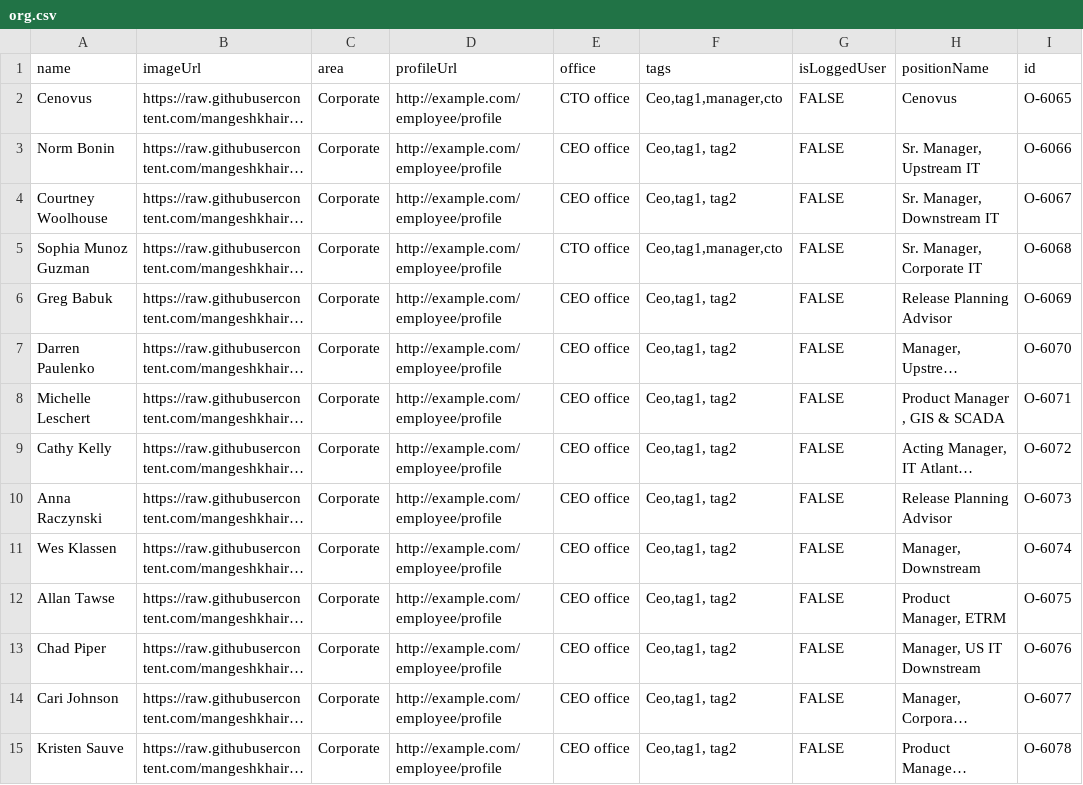
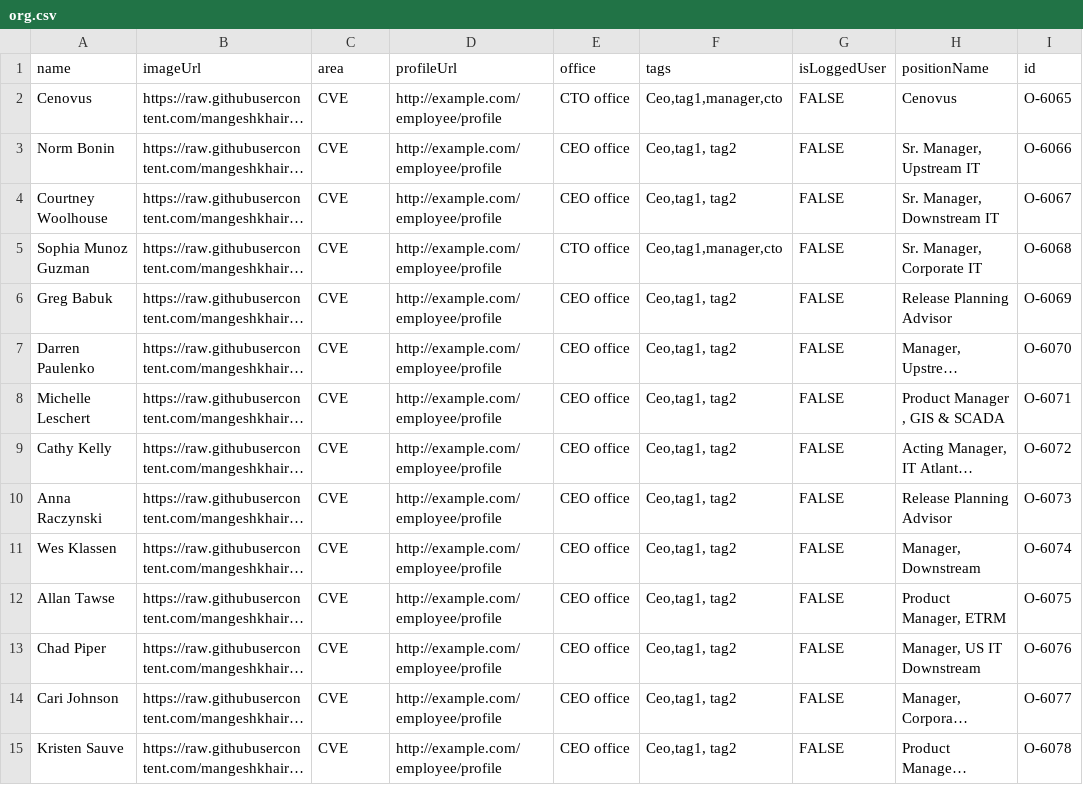
Before and after one commit to mangeshkhaire1988/OrgChart3, a CSV file: org.csv, drawn as a sheet; only a part is shown; long unchanged cells end in …; the diff covers the shown part only; the diff names each change by its address in the sheet, - before the commit and + after, or states it on an @@ line.

Commit message:
Add files via upload

```diff
--- a/org.csv
+++ b/org.csv
-C2:C15 (area): Corporate
+C2:C15 (area): CVE
```
Also changed, not shown: 93 edited cells elsewhere in this file.
